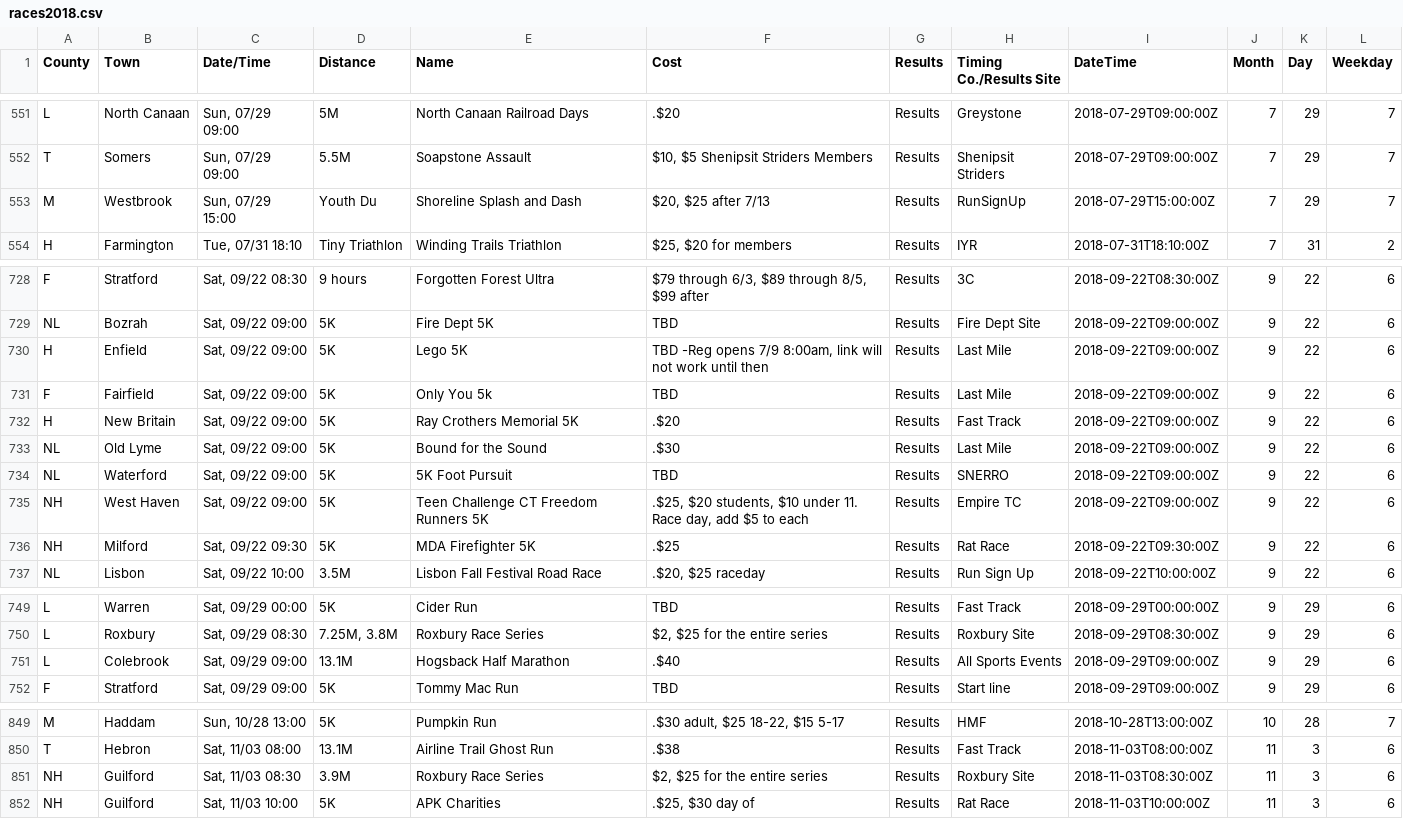
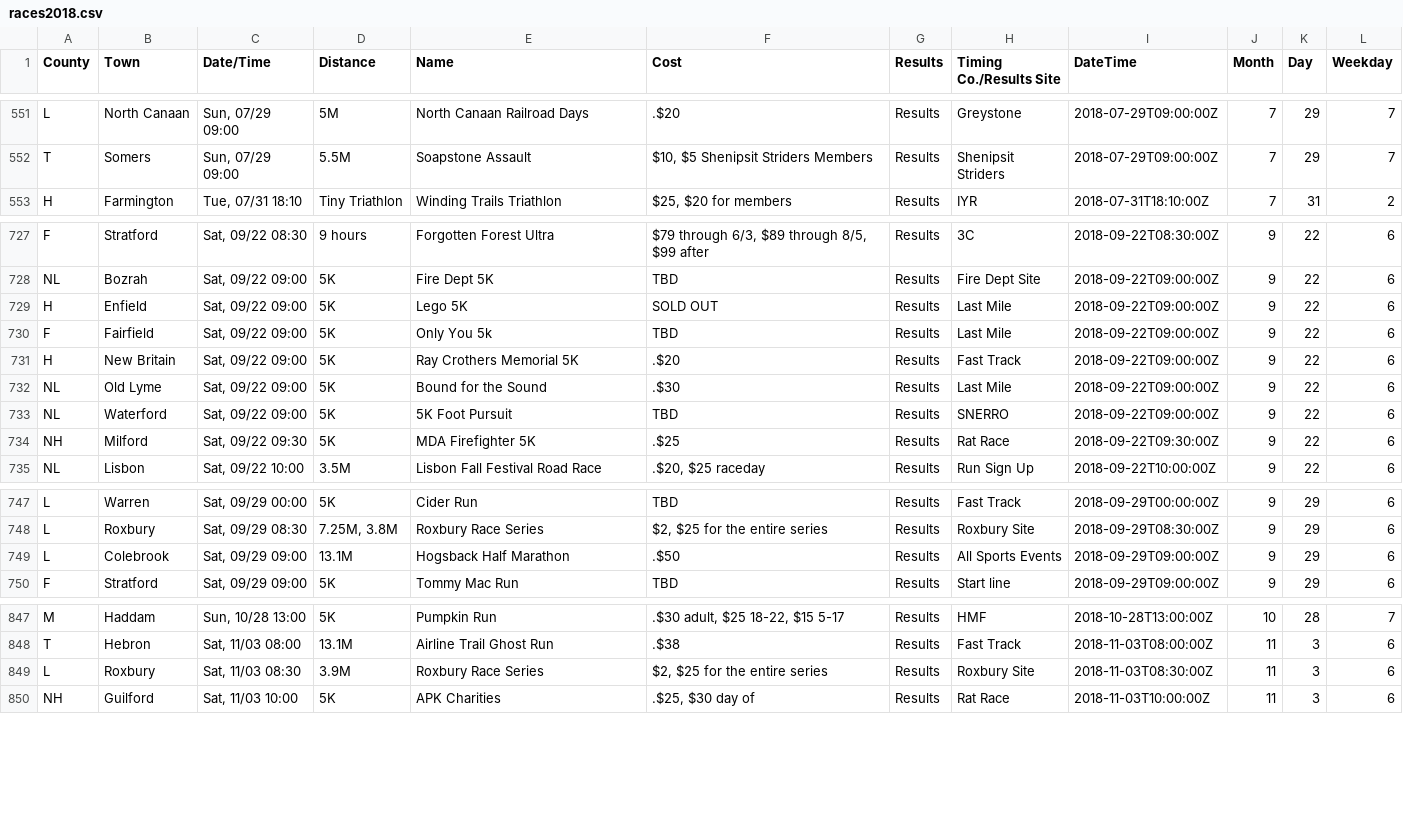
Before and after one commit to jpasini/dataviz-project-template, a CSV file: data/races2018.csv, drawn as a sheet; only a part is shown, gaps mark what is left out.

Commit message:
fresh data - several cancelations

```diff
--- a/data/races2018.csv
+++ b/data/races2018.csv
@@ -554,3 +554,2 @@ L,North Canaan,"Sun, 07/29 09:00",5M,North Canaan Railroad Days,.$20,Results,Gre
 T,Somers,"Sun, 07/29 09:00",5.5M,Soapstone Assault,"$10,  $5 Shenipsit Striders Members",Results,Shenipsit Striders,2018-07-29T09:00:00Z,7,29,7
-M,Westbrook,"Sun, 07/29 15:00",Youth Du,Shoreline Splash and Dash,"$20, $25 after 7/13",Results,RunSignUp,2018-07-29T15:00:00Z,7,29,7
 H,Farmington,"Tue, 07/31 18:10",Tiny Triathlon,Winding Trails Triathlon,"$25, $20 for members",Results,IYR,2018-07-31T18:10:00Z,7,31,2
@@ -731,3 +730,3 @@ F,Stratford,"Sat, 09/22 08:30",9 hours,Forgotten Forest Ultra,"$79 through 6/3,
 NL,Bozrah,"Sat, 09/22 09:00",5K,Fire Dept 5K,TBD,Results,Fire Dept Site,2018-09-22T09:00:00Z,9,22,6
-H,Enfield,"Sat, 09/22 09:00",5K,Lego 5K,"TBD -Reg opens 7/9 8:00am,  link will not work until then",Results,Last Mile,2018-09-22T09:00:00Z,9,22,6
+H,Enfield,"Sat, 09/22 09:00",5K,Lego 5K,SOLD OUT,Results,Last Mile,2018-09-22T09:00:00Z,9,22,6
 F,Fairfield,"Sat, 09/22 09:00",5K,Only You 5k,TBD,Results,Last Mile,2018-09-22T09:00:00Z,9,22,6
@@ -736,3 +735,2 @@ NL,Old Lyme,"Sat, 09/22 09:00",5K,Bound for the Sound,.$30,Results,Last Mile,201
 NL,Waterford,"Sat, 09/22 09:00",5K,5K Foot Pursuit,TBD,Results,SNERRO,2018-09-22T09:00:00Z,9,22,6
-NH,West Haven,"Sat, 09/22 09:00",5K,Teen Challenge CT Freedom Runners 5K,".$25, $20 students, $10 under 11.  Race day, add $5 to each",Results,Empire TC,2018-09-22T09:00:00Z,9,22,6
 NH,Milford,"Sat, 09/22 09:30",5K,MDA Firefighter 5K,.$25,Results,Rat Race,2018-09-22T09:30:00Z,9,22,6
@@ -752,3 +750,3 @@ L,Warren,"Sat, 09/29 00:00",5K,Cider Run,TBD,Results,Fast Track,2018-09-29T00:00
 L,Roxbury,"Sat, 09/29 08:30","7.25M, 3.8M",Roxbury Race Series,"$2,  $25 for the entire series",Results,Roxbury Site,2018-09-29T08:30:00Z,9,29,6
-L,Colebrook,"Sat, 09/29 09:00",13.1M,Hogsback Half Marathon,.$40,Results,All Sports Events,2018-09-29T09:00:00Z,9,29,6
+L,Colebrook,"Sat, 09/29 09:00",13.1M,Hogsback Half Marathon,.$50,Results,All Sports Events,2018-09-29T09:00:00Z,9,29,6
 F,Stratford,"Sat, 09/29 09:00",5K,Tommy Mac Run,TBD,Results,Start line,2018-09-29T09:00:00Z,9,29,6
@@ -852,3 +850,3 @@ M,Haddam,"Sun, 10/28 13:00",5K,Pumpkin Run,".$30 adult, $25 18-22, $15 5-17",Res
 T,Hebron,"Sat, 11/03 08:00",13.1M,Airline Trail Ghost Run,.$38,Results,Fast Track,2018-11-03T08:00:00Z,11,3,6
-NH,Guilford,"Sat, 11/03 08:30",3.9M,Roxbury Race Series,"$2,  $25 for the entire series",Results,Roxbury Site,2018-11-03T08:30:00Z,11,3,6
+L,Roxbury,"Sat, 11/03 08:30",3.9M,Roxbury Race Series,"$2,  $25 for the entire series",Results,Roxbury Site,2018-11-03T08:30:00Z,11,3,6
 NH,Guilford,"Sat, 11/03 10:00",5K,APK Charities,".$25, $30 day of",Results,Rat Race,2018-11-03T10:00:00Z,11,3,6
```
Also changed, not shown: data/removed_races.csv, 1 other file.
